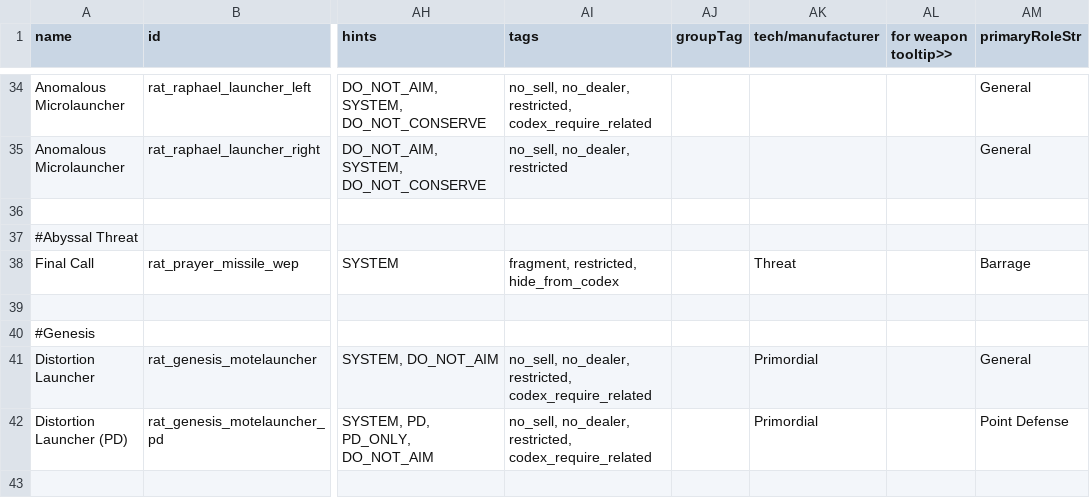
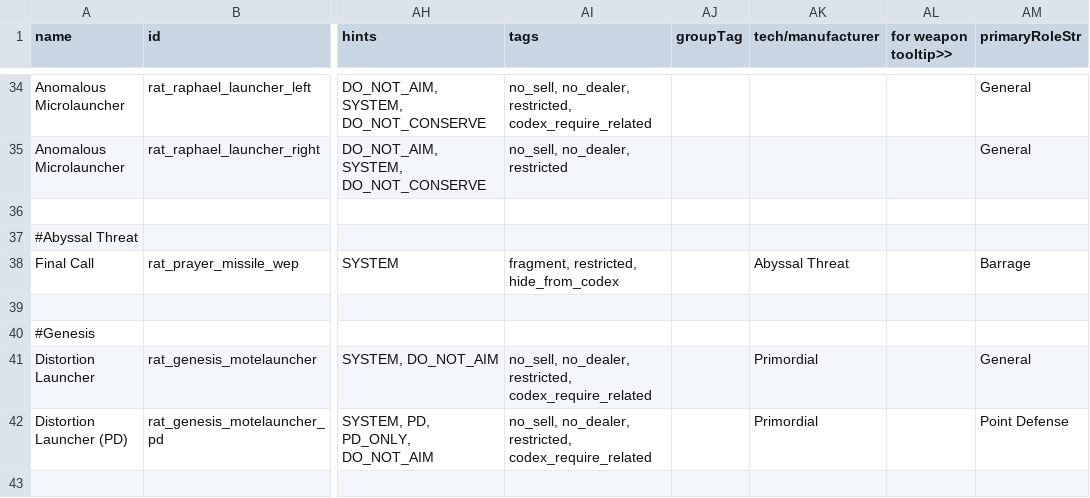
Before and after one commit to Lukas22041/Random-Assortment-of-Things, a CSV file: data/weapons/weapon_data.csv, drawn as a sheet; only a part is shown, gaps mark what is left out; the diff names each change by its address in the sheet, - before the commit and + after, or states it on an @@ line.

```diff
--- a/data/weapons/weapon_data.csv
+++ b/data/weapons/weapon_data.csv
-AK38 (tech/manufacturer): Threat
+AK38 (tech/manufacturer): Abyssal Threat
```
Also changed, not shown: data/hulls/ship_data.csv, 11 other files.
